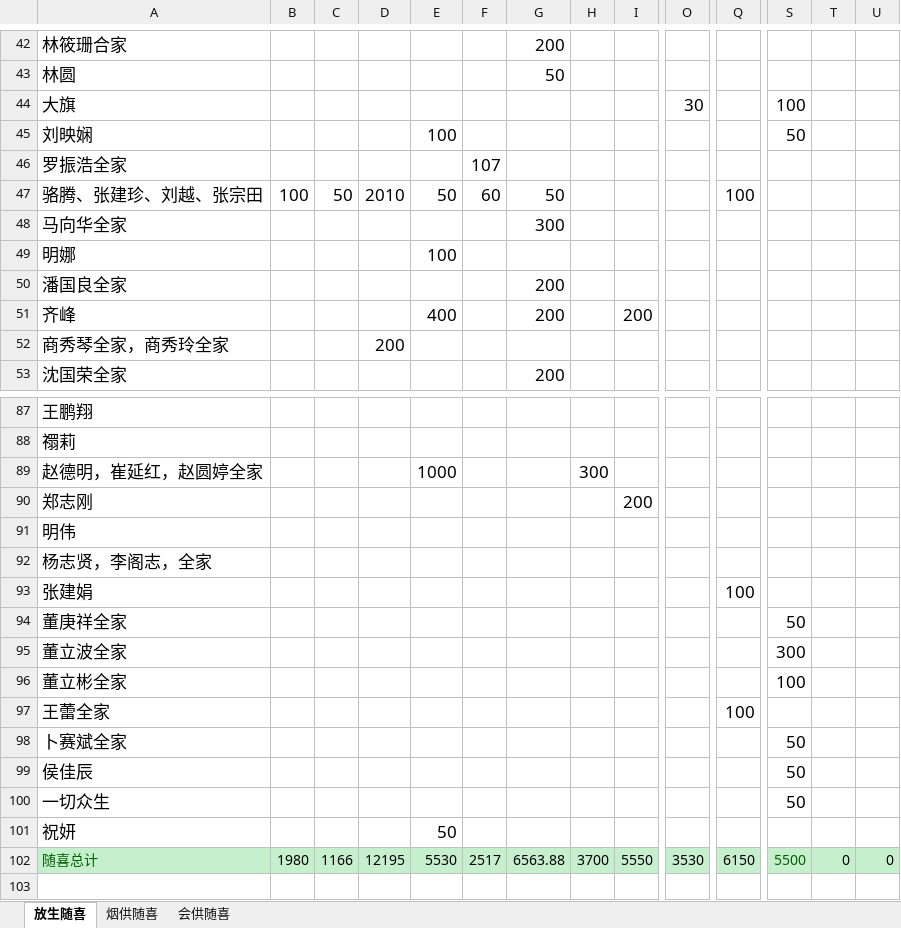
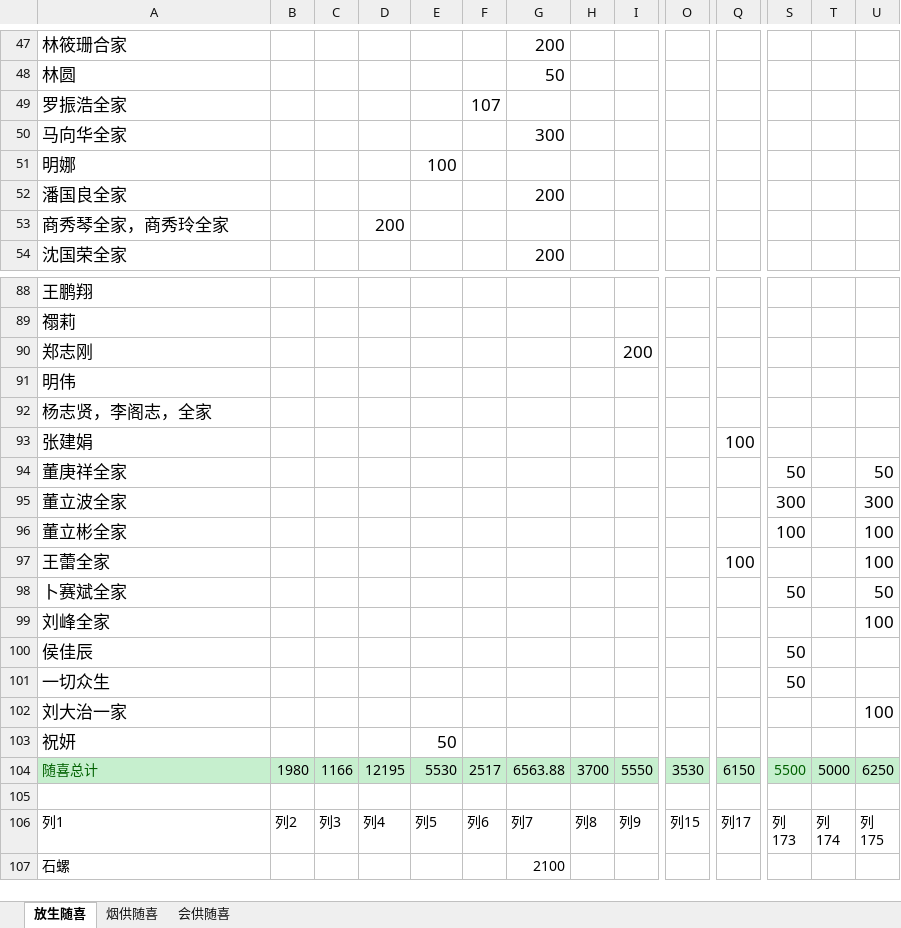
Before and after one commit to aresxubo/chiming, an Excel workbook: 放生随喜.xlsx, sheet 放生随喜, drawn as a sheet; only a part is shown, gaps mark what is left out; the shorter side is filled out with more unchanged rows; values as stored, in another font and other column widths than the file's, no borders; table styles not drawn; removed rows and columns are numbered as before the commit, all else as after; rows hold the shown columns only; the diff covers the shown part only; the diff names each change by its address in the sheet, - before the commit and + after, or states it on an @@ line.

Commit message:
Update 放生随喜.xlsx
24051.33
支付宝：24452.98

```diff
--- a/放生随喜.xlsx (sheet 放生随喜)
+++ b/放生随喜.xlsx (sheet 放生随喜)
-row 44: 大旗 |  |  |  |  |  |  |  |  | 30 |  | 100
-row 45: 刘映娴 |  |  |  | 100 |  |  |  |  |  |  | 50
-row 47: 骆腾、张建珍、刘越、张宗田 | 100 | 50 | 2010 | 50 | 60 | 50 |  |  |  | 100
-row 51: 齐峰 |  |  |  | 400 |  | 200 |  | 200
-row 89: 赵德明，崔延红，赵圆婷全家 |  |  |  | 1000 |  |  | 300
-U94: (empty)
+U94: 50
-U95: (empty)
+U95: 300
-U96:U97: (empty)
+U96:U97: 100
-U98: (empty)
+U98: 50
+row 99: 刘峰全家 |  |  |  |  |  |  |  |  |  |  |  |  | 100
+row 102: 刘大治一家 |  |  |  |  |  |  |  |  |  |  |  |  | 100
-T104: 0
+T104: 5000
-U104: 0
+U104: 6250
```
Also changed, not shown: 5 added rows and 33 edited cells elsewhere in this sheet, sheet 烟供随喜, formulas that keep their value, hidden cells.
